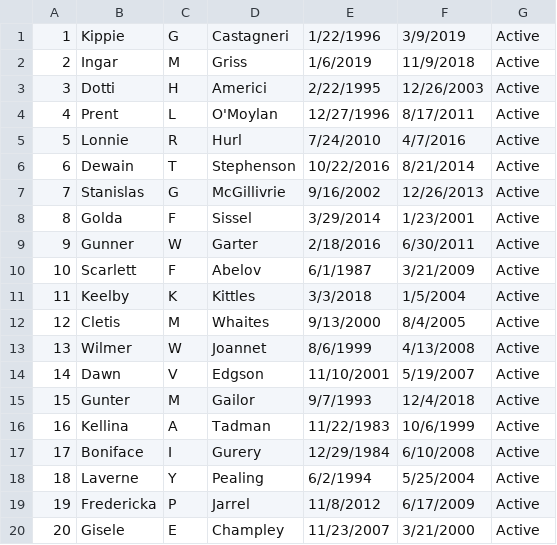
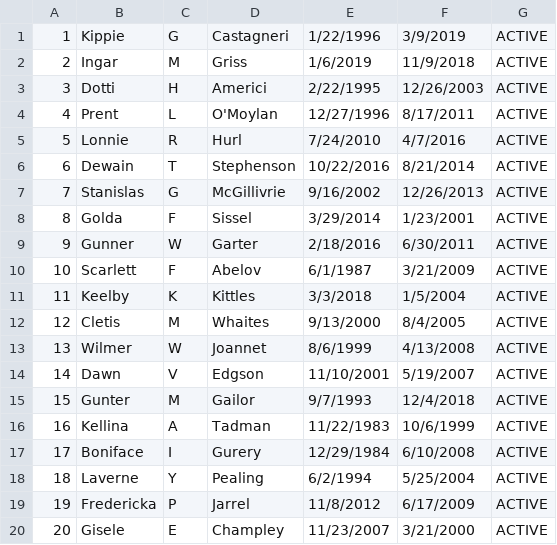
Before and after one commit to jboles31/Adattivo-REST-Server, a CSV file: MOCK_DATA.csv, drawn as a sheet.

```diff
--- a/MOCK_DATA.csv
+++ b/MOCK_DATA.csv
@@ -1,20 +1,20 @@
-1,Kippie,G,Castagneri,1/22/1996,3/9/2019,Active
-2,Ingar,M,Griss,1/6/2019,11/9/2018,Active
-3,Dotti,H,Americi,2/22/1995,12/26/2003,Active
-4,Prent,L,O'Moylan,12/27/1996,8/17/2011,Active
-5,Lonnie,R,Hurl,7/24/2010,4/7/2016,Active
-6,Dewain,T,Stephenson,10/22/2016,8/21/2014,Active
-7,Stanislas,G,McGillivrie,9/16/2002,12/26/2013,Active
-8,Golda,F,Sissel,3/29/2014,1/23/2001,Active
-9,Gunner,W,Garter,2/18/2016,6/30/2011,Active
-10,Scarlett,F,Abelov,6/1/1987,3/21/2009,Active
-11,Keelby,K,Kittles,3/3/2018,1/5/2004,Active
-12,Cletis,M,Whaites,9/13/2000,8/4/2005,Active
-13,Wilmer,W,Joannet,8/6/1999,4/13/2008,Active
-14,Dawn,V,Edgson,11/10/2001,5/19/2007,Active
-15,Gunter,M,Gailor,9/7/1993,12/4/2018,Active
-16,Kellina,A,Tadman,11/22/1983,10/6/1999,Active
-17,Boniface,I,Gurery,12/29/1984,6/10/2008,Active
-18,Laverne,Y,Pealing,6/2/1994,5/25/2004,Active
-19,Fredericka,P,Jarrel,11/8/2012,6/17/2009,Active
-20,Gisele,E,Champley,11/23/2007,3/21/2000,Active
+1,Kippie,G,Castagneri,1/22/1996,3/9/2019,ACTIVE
+2,Ingar,M,Griss,1/6/2019,11/9/2018,ACTIVE
+3,Dotti,H,Americi,2/22/1995,12/26/2003,ACTIVE
+4,Prent,L,O'Moylan,12/27/1996,8/17/2011,ACTIVE
+5,Lonnie,R,Hurl,7/24/2010,4/7/2016,ACTIVE
+6,Dewain,T,Stephenson,10/22/2016,8/21/2014,ACTIVE
+7,Stanislas,G,McGillivrie,9/16/2002,12/26/2013,ACTIVE
+8,Golda,F,Sissel,3/29/2014,1/23/2001,ACTIVE
+9,Gunner,W,Garter,2/18/2016,6/30/2011,ACTIVE
+10,Scarlett,F,Abelov,6/1/1987,3/21/2009,ACTIVE
+11,Keelby,K,Kittles,3/3/2018,1/5/2004,ACTIVE
+12,Cletis,M,Whaites,9/13/2000,8/4/2005,ACTIVE
+13,Wilmer,W,Joannet,8/6/1999,4/13/2008,ACTIVE
+14,Dawn,V,Edgson,11/10/2001,5/19/2007,ACTIVE
+15,Gunter,M,Gailor,9/7/1993,12/4/2018,ACTIVE
+16,Kellina,A,Tadman,11/22/1983,10/6/1999,ACTIVE
+17,Boniface,I,Gurery,12/29/1984,6/10/2008,ACTIVE
+18,Laverne,Y,Pealing,6/2/1994,5/25/2004,ACTIVE
+19,Fredericka,P,Jarrel,11/8/2012,6/17/2009,ACTIVE
+20,Gisele,E,Champley,11/23/2007,3/21/2000,ACTIVE
```
Also changed, not shown: 7 other files.
